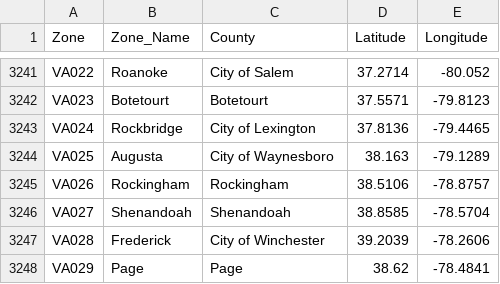
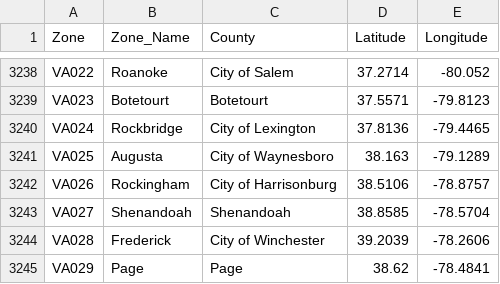
Before and after one commit to ian-weisser/data, a CSV file: zone.csv, drawn as a sheet; only a part is shown, gaps mark what is left out; the diff covers the shown part only.

Commit message:
Scheduled update 2014-12-12

```diff
--- a/zone.csv
+++ b/zone.csv
@@ -3244,3 +3241,3 @@ VA024,Rockbridge,City of Lexington,37.8136,-79.4465
 VA025,Augusta,City of Waynesboro,38.163,-79.1289
-VA026,Rockingham,Rockingham,38.5106,-78.8757
+VA026,Rockingham,City of Harrisonburg,38.5106,-78.8757
 VA027,Shenandoah,Shenandoah,38.8585,-78.5704
```
Also changed, not shown: 4 added rows and 10 removed rows elsewhere in this file.
